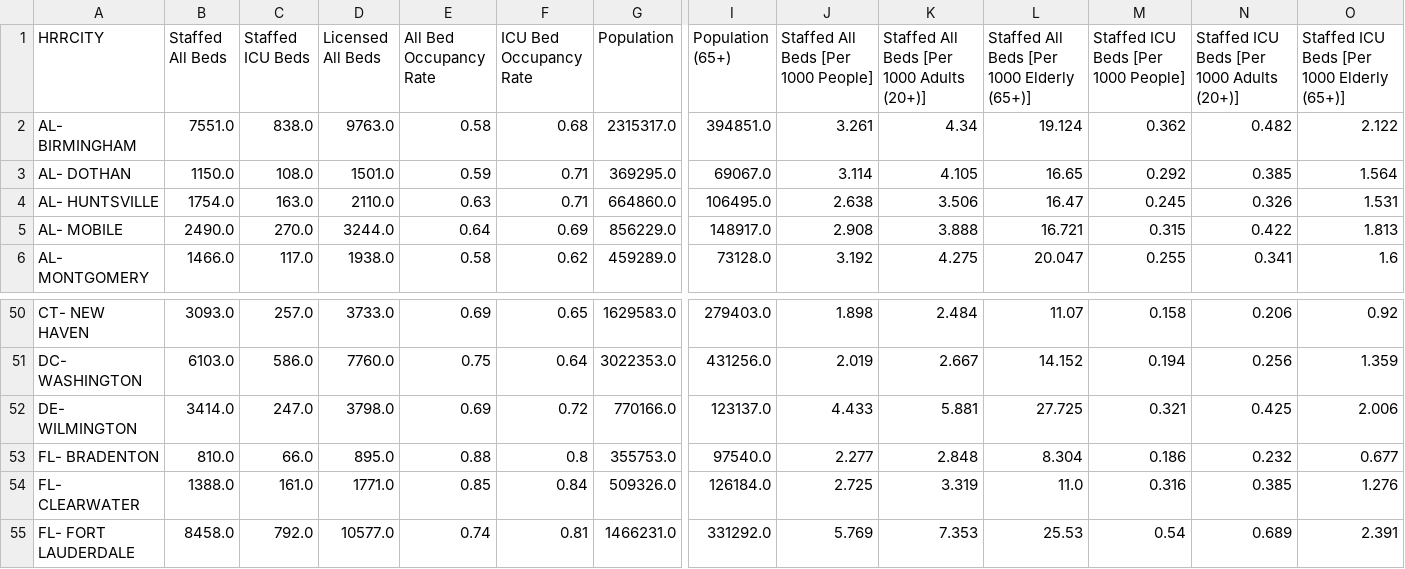
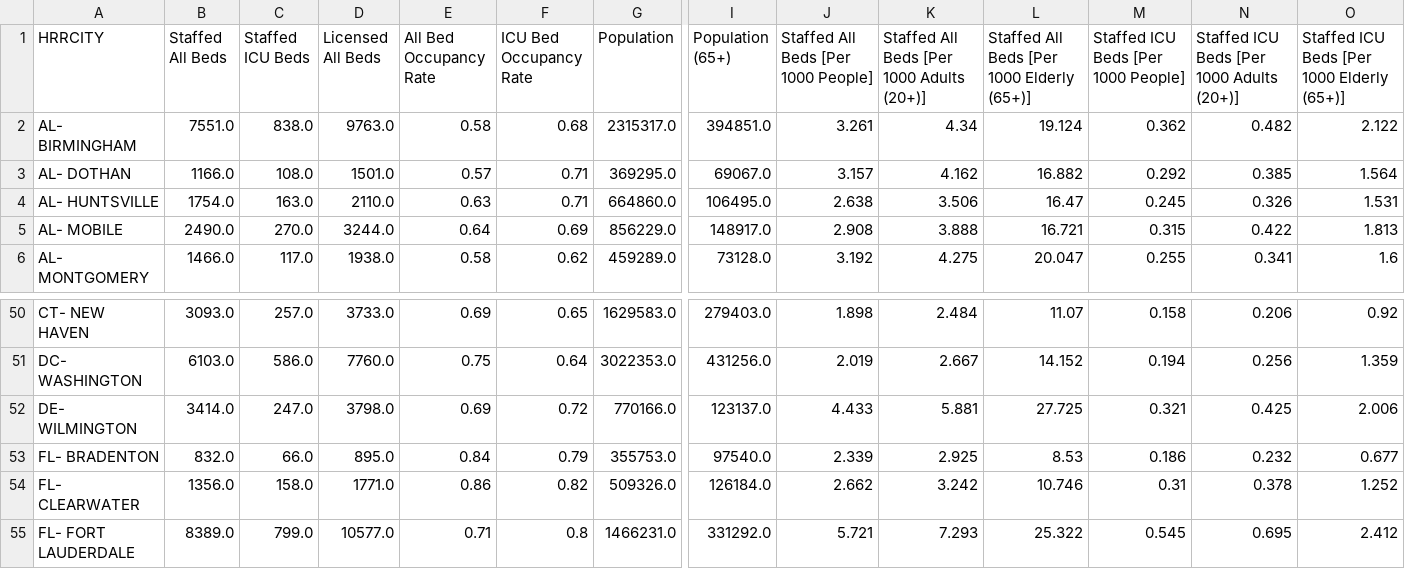
Before and after one commit to covidcaremap/covid19-healthsystemcapacity, a CSV file: data/published/us_healthcare_capacity-hrr-CovidCareMap.csv, drawn as a sheet; only a part is shown, gaps mark what is left out; the diff covers the shown part only; the diff names each change by its address in the sheet, - before the commit and + after, or states it on an @@ line.

```diff
--- a/data/published/us_healthcare_capacity-hrr-CovidCareMap.csv
+++ b/data/published/us_healthcare_capacity-hrr-CovidCareMap.csv
-B3 (Staffed All Beds): 1150.0
+B3 (Staffed All Beds): 1166.0
-E3 (All Bed Occupancy Rate): 0.59
+E3 (All Bed Occupancy Rate): 0.57
-J3: 3.114
+J3: 3.157
-K3: 4.105
+K3: 4.162
-L3: 16.65
+L3: 16.882
-B53 (Staffed All Beds): 810.0
+B53 (Staffed All Beds): 832.0
-E53 (All Bed Occupancy Rate): 0.88
+E53 (All Bed Occupancy Rate): 0.84
-F53 (ICU Bed Occupancy Rate): 0.8
+F53 (ICU Bed Occupancy Rate): 0.79
-J53: 2.277
+J53: 2.339
-K53: 2.848
+K53: 2.925
-L53: 8.304
+L53: 8.53
-B54 (Staffed All Beds): 1388.0
+B54 (Staffed All Beds): 1356.0
-C54 (Staffed ICU Beds): 161.0
+C54 (Staffed ICU Beds): 158.0
-E54 (All Bed Occupancy Rate): 0.85
+E54 (All Bed Occupancy Rate): 0.86
-F54 (ICU Bed Occupancy Rate): 0.84
+F54 (ICU Bed Occupancy Rate): 0.82
-J54: 2.725
+J54: 2.662
-K54: 3.319
+K54: 3.242
-L54: 11.0
+L54: 10.746
-M54: 0.316
+M54: 0.31
-N54: 0.385
+N54: 0.378
-O54: 1.276
+O54: 1.252
-B55 (Staffed All Beds): 8458.0
+B55 (Staffed All Beds): 8389.0
-C55 (Staffed ICU Beds): 792.0
+C55 (Staffed ICU Beds): 799.0
-E55 (All Bed Occupancy Rate): 0.74
+E55 (All Bed Occupancy Rate): 0.71
-F55 (ICU Bed Occupancy Rate): 0.81
+F55 (ICU Bed Occupancy Rate): 0.8
-J55: 5.769
+J55: 5.721
-K55: 7.353
+K55: 7.293
-L55: 25.53
+L55: 25.322
-M55: 0.54
+M55: 0.545
-N55: 0.689
+N55: 0.695
-O55: 2.391
+O55: 2.412
```
Also changed, not shown: 121 edited cells elsewhere in this file, data/external/covidcaremap-ushcsc-facility-manual-override.csv, 25 other files.
